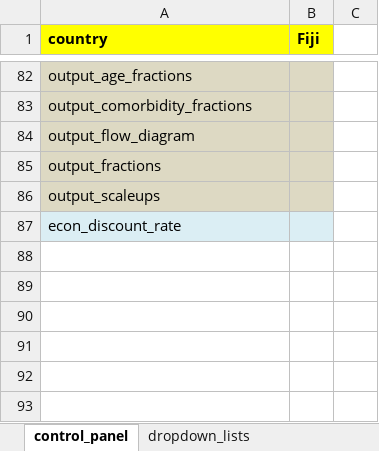
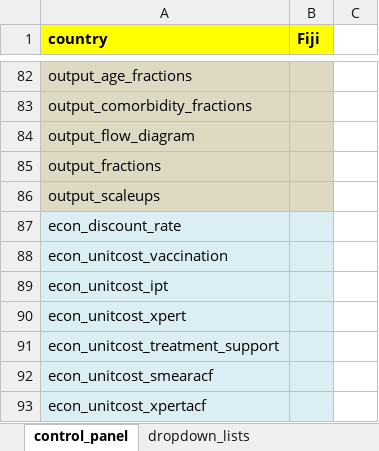
Before and after one commit to monash-emu/AuTuMN, an Excel workbook: autumn/xls/control_panel.xlsx, sheet control_panel, drawn as a sheet; only a part is shown, gaps mark what is left out; values as stored, in another font and other column widths than the file's, no borders; the diff names each change by its address in the sheet, - before the commit and + after, or states it on an @@ line.

```diff
--- a/autumn/xls/control_panel.xlsx (sheet control_panel)
+++ b/autumn/xls/control_panel.xlsx (sheet control_panel)
+row 88: econ_unitcost_vaccination
+row 89: econ_unitcost_ipt
+row 90: econ_unitcost_xpert
+row 91: econ_unitcost_treatment_support
+row 92: econ_unitcost_smearacf
+row 93: econ_unitcost_xpertacf
```
Also changed, not shown: autumn/xls/data_default.xlsx, 2 other files.
